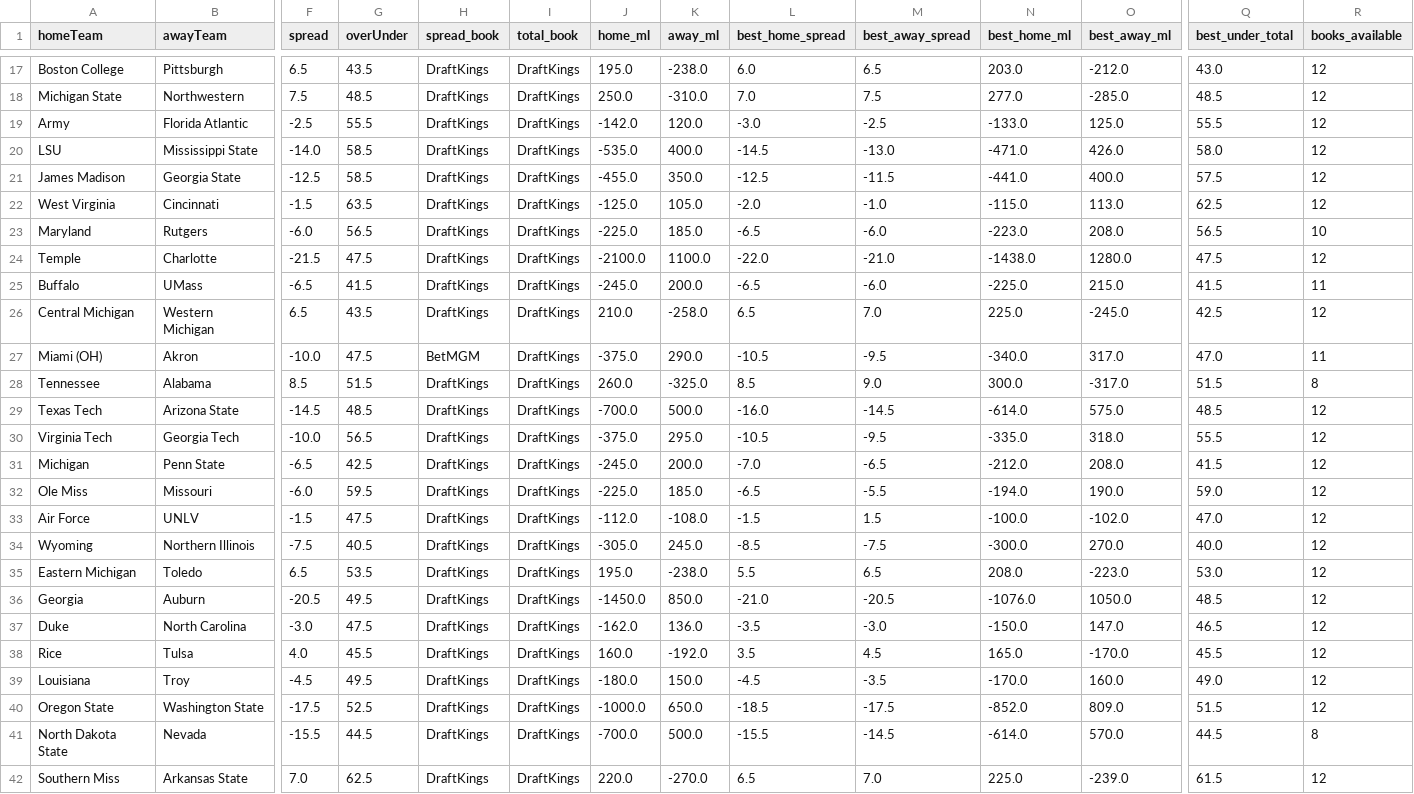
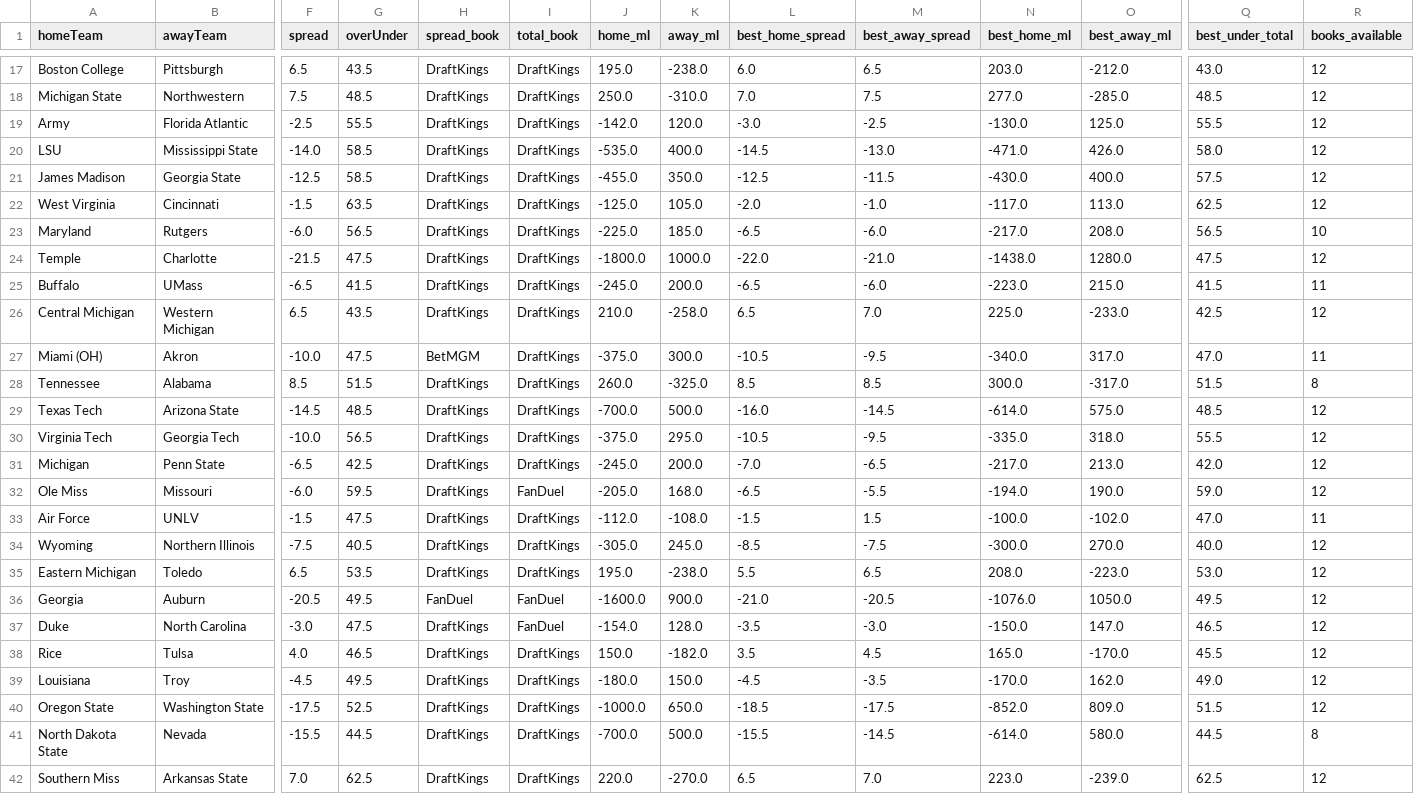
Before and after one commit to ericnoe22/cfb-power-model, a CSV file: cache/lines_live.csv, drawn as a sheet; only a part is shown, gaps mark what is left out; the diff covers the shown part only; the diff names each change by its address in the sheet, - before the commit and + after, or states it on an @@ line.

```diff
--- a/cache/lines_live.csv
+++ b/cache/lines_live.csv
-N19 (best_home_ml): -133.0
+N19 (best_home_ml): -130.0
-N21 (best_home_ml): -441.0
+N21 (best_home_ml): -430.0
-N22 (best_home_ml): -115.0
+N22 (best_home_ml): -117.0
-N23 (best_home_ml): -223.0
+N23 (best_home_ml): -217.0
-J24 (home_ml): -2100.0
+J24 (home_ml): -1800.0
-K24 (away_ml): 1100.0
+K24 (away_ml): 1000.0
-N25 (best_home_ml): -225.0
+N25 (best_home_ml): -223.0
-O26 (best_away_ml): -245.0
+O26 (best_away_ml): -233.0
-K27 (away_ml): 290.0
+K27 (away_ml): 300.0
-M28 (best_away_spread): 9.0
+M28 (best_away_spread): 8.5
-N31 (best_home_ml): -212.0
+N31 (best_home_ml): -217.0
-O31 (best_away_ml): 208.0
+O31 (best_away_ml): 213.0
-Q31 (best_under_total): 41.5
+Q31 (best_under_total): 42.0
-I32 (total_book): DraftKings
+I32 (total_book): FanDuel
-J32 (home_ml): -225.0
+J32 (home_ml): -205.0
-K32 (away_ml): 185.0
+K32 (away_ml): 168.0
-R33 (books_available): 12
+R33 (books_available): 11
-H36 (spread_book): DraftKings
+H36 (spread_book): FanDuel
-I36:I37 (total_book): DraftKings
+I36:I37 (total_book): FanDuel
-J36 (home_ml): -1450.0
+J36 (home_ml): -1600.0
-K36 (away_ml): 850.0
+K36 (away_ml): 900.0
-Q36 (best_under_total): 48.5
+Q36 (best_under_total): 49.5
-J37 (home_ml): -162.0
+J37 (home_ml): -154.0
-K37 (away_ml): 136.0
+K37 (away_ml): 128.0
-G38 (overUnder): 45.5
+G38 (overUnder): 46.5
-J38 (home_ml): 160.0
+J38 (home_ml): 150.0
-K38 (away_ml): -192.0
+K38 (away_ml): -182.0
-O39 (best_away_ml): 160.0
+O39 (best_away_ml): 162.0
-O41 (best_away_ml): 570.0
+O41 (best_away_ml): 580.0
-N42 (best_home_ml): 225.0
+N42 (best_home_ml): 223.0
-Q42 (best_under_total): 61.5
+Q42 (best_under_total): 62.5
```
Also changed, not shown: 60 edited cells elsewhere in this file.
